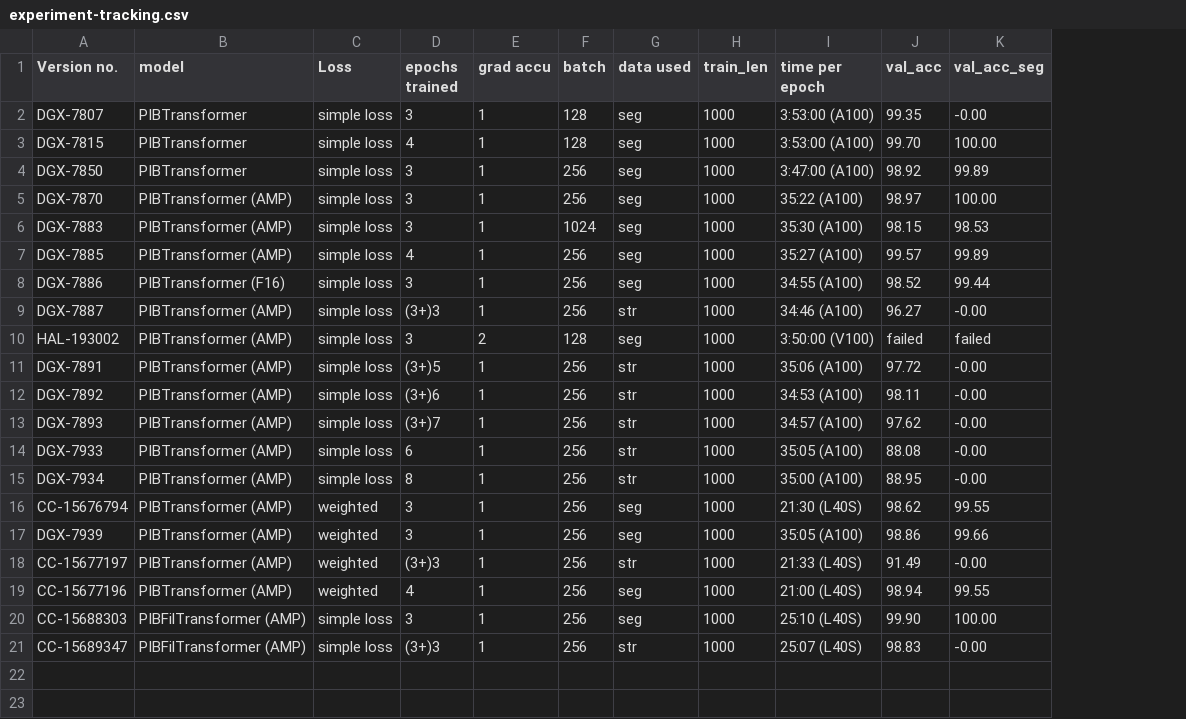
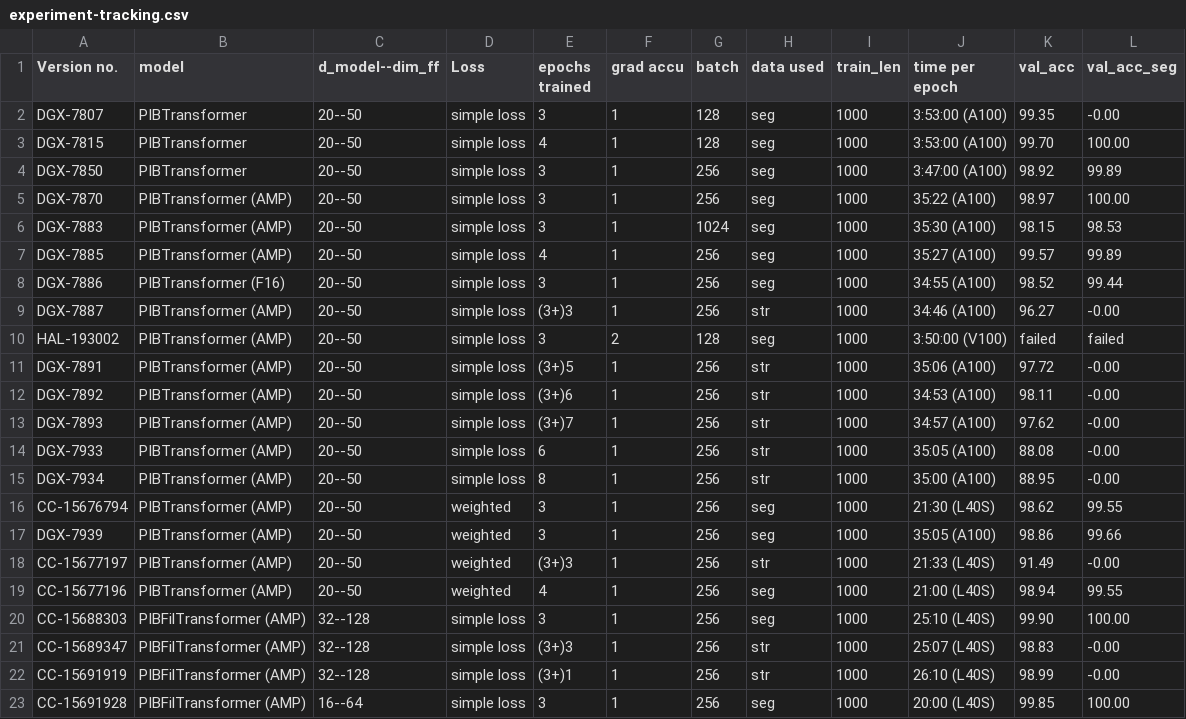
Before and after one commit to bakhil/pib, a CSV file: experiment-tracking.csv, drawn as a sheet; the diff names each change by its address in the sheet, - before the commit and + after, or states it on an @@ line.

Commit message:
Added experiments

```diff
--- a/experiment-tracking.csv
+++ b/experiment-tracking.csv
+column C (d_model--dim_ff), rows 2-21: 20--50 | 20--50 | 20--50 | 20--50 | 20--50 | 20--50 | 20--50 | 20--50 | 20--50 | 20--50 | 20--50 | 20--50 | 20--50 | 20--50 | 20--50 | 20--50 | 20--50 | 20--50 | 32--128 | 32--128
+row 22: CC-15691919 | PIBFilTransformer (AMP) | 32--128 | simple loss | (3+)1 | 1 | 256 | str | 1000 | 26:10 (L40S) | 98.99 | -0.00
+row 23: CC-15691928 | PIBFilTransformer (AMP) | 16--64 | simple loss | 3 | 1 | 256 | seg | 1000 | 20:00 (L40S) | 99.85 | 100.00
```
Also changed, not shown: 1 other file.
